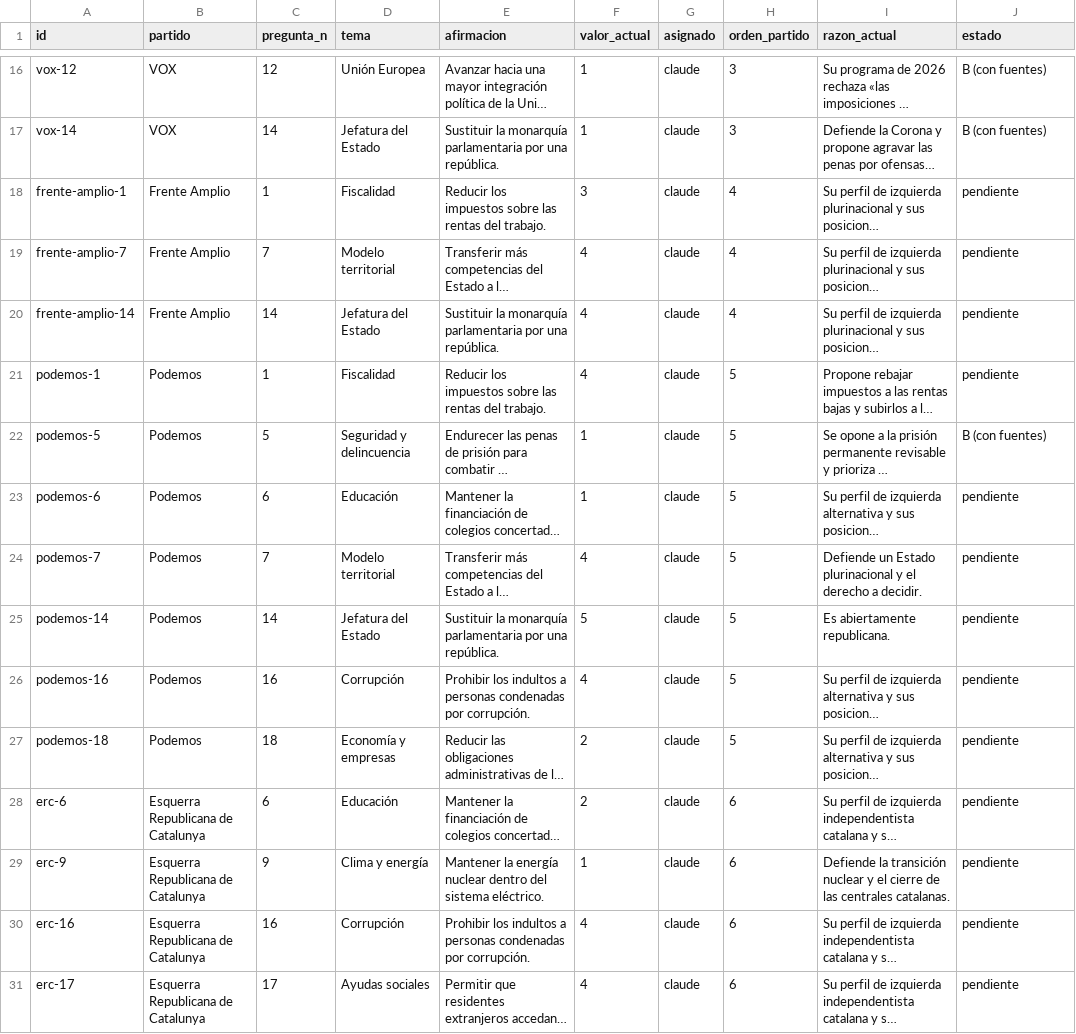
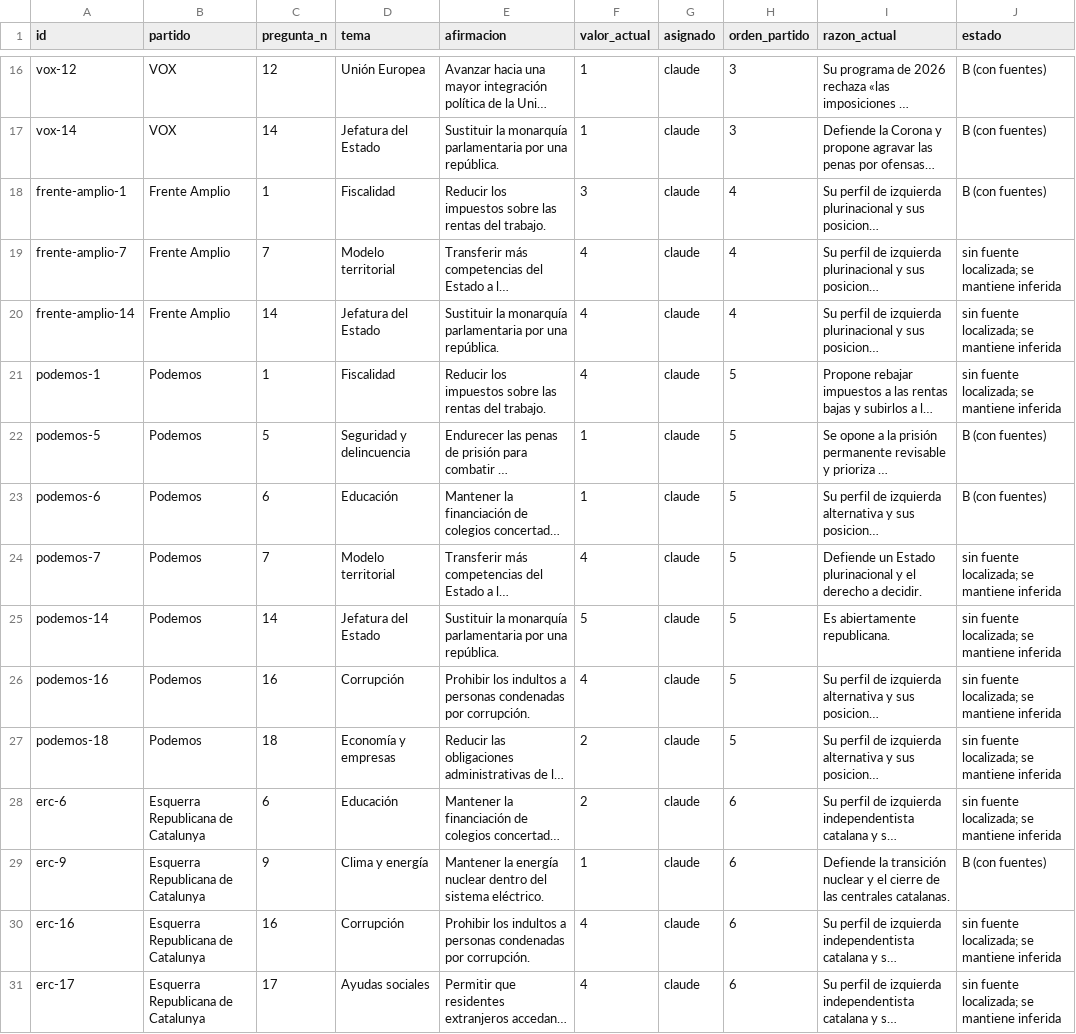
Before and after one commit to letalicpeio/afinidad-electoral, a CSV file: audit/inferencias-pendientes.csv, drawn as a sheet; only a part is shown, gaps mark what is left out; long unchanged cells end in …; the diff covers the shown part only; the diff names each change by its address in the sheet, - before the commit and + after, or states it on an @@ line.

```diff
--- a/audit/inferencias-pendientes.csv
+++ b/audit/inferencias-pendientes.csv
-J18 (estado): pendiente
+J18 (estado): B (con fuentes)
-J19:J21 (estado): pendiente
+J19:J21 (estado): sin fuente localizada; se mantiene inferida
-J23 (estado): pendiente
+J23 (estado): B (con fuentes)
-J24:J28 (estado): pendiente
+J24:J28 (estado): sin fuente localizada; se mantiene inferida
-J29 (estado): pendiente
+J29 (estado): B (con fuentes)
-J30:J31 (estado): pendiente
+J30:J31 (estado): sin fuente localizada; se mantiene inferida
```
Also changed, not shown: 91 edited cells elsewhere in this file, 13 other files.
